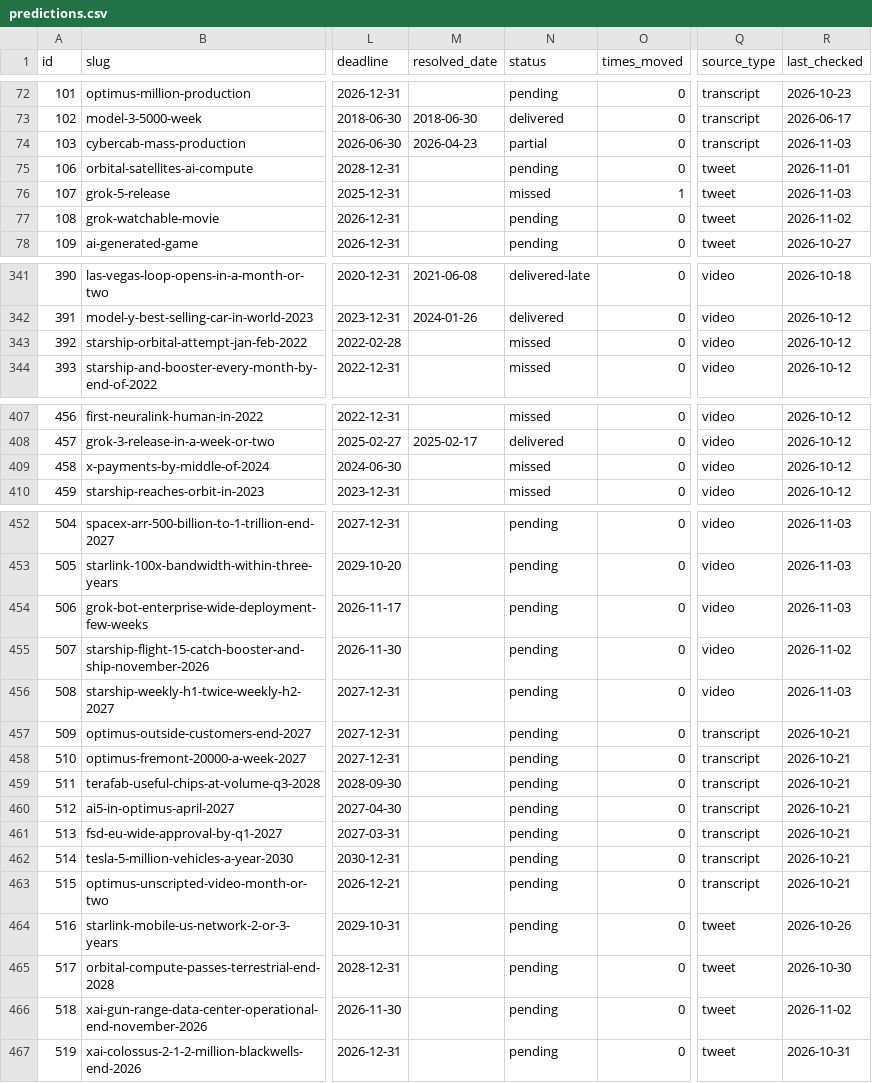
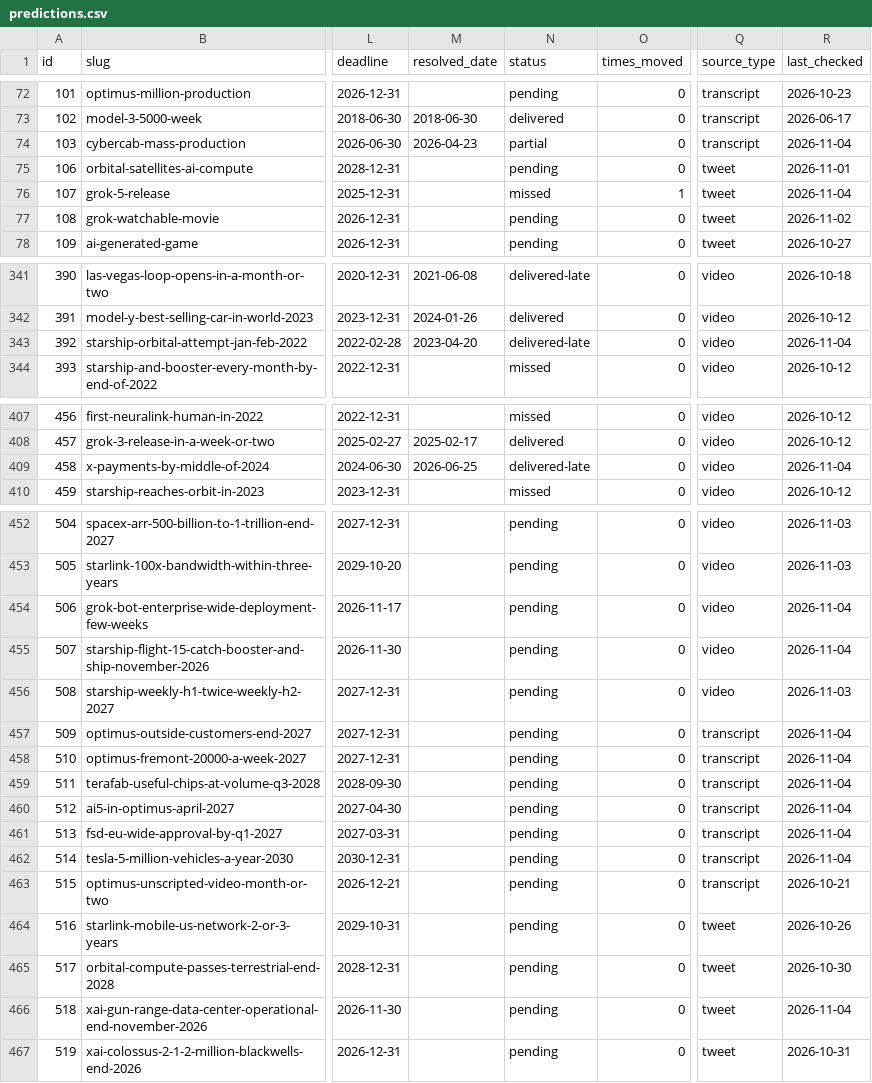
Before and after one commit to whatshuang1/elon-musk-predictions, a CSV file: data/predictions.csv, drawn as a sheet; only a part is shown, gaps mark what is left out; the diff covers the shown part only; the diff names each change by its address in the sheet, - before the commit and + after, or states it on an @@ line.

Commit message:
data: sync 2026-11-04

```diff
--- a/data/predictions.csv
+++ b/data/predictions.csv
-R74 (last_checked): 2026-11-03
+R74 (last_checked): 2026-11-04
-R76 (last_checked): 2026-11-03
+R76 (last_checked): 2026-11-04
-M343 (resolved_date): (empty)
+M343 (resolved_date): 2023-04-20
-N343 (status): missed
+N343 (status): delivered-late
-R343 (last_checked): 2026-10-12
+R343 (last_checked): 2026-11-04
-M409 (resolved_date): (empty)
+M409 (resolved_date): 2026-06-25
-N409 (status): missed
+N409 (status): delivered-late
-R409 (last_checked): 2026-10-12
+R409 (last_checked): 2026-11-04
-R454 (last_checked): 2026-11-03
+R454 (last_checked): 2026-11-04
-R455 (last_checked): 2026-11-02
+R455 (last_checked): 2026-11-04
-R457:R462 (last_checked): 2026-10-21
+R457:R462 (last_checked): 2026-11-04
-R466 (last_checked): 2026-11-02
+R466 (last_checked): 2026-11-04
```
Also changed, not shown: 13 edited cells elsewhere in this file, 4 other files.
